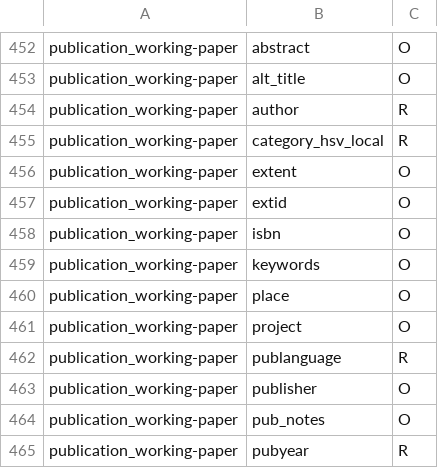
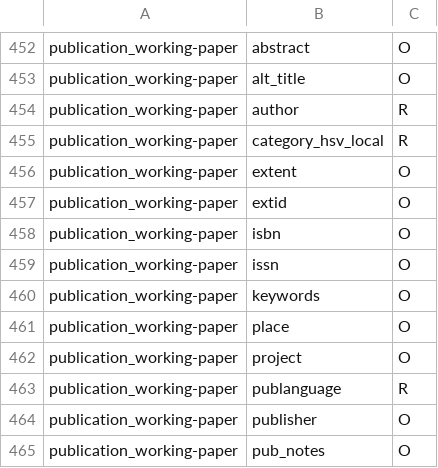
Before and after one commit to ub-digit/gup, a CSV file: publication_types_fields.csv, drawn as a sheet; only a part is shown, gaps mark what is left out; the shorter side is filled out with more unchanged rows; the diff names each change by its address in the sheet, - before the commit and + after, or states it on an @@ line.

Commit message:
Add issn field for working papers

```diff
--- a/publication_types_fields.csv
+++ b/publication_types_fields.csv
+row 459: publication_working-paper | issn | O
```
